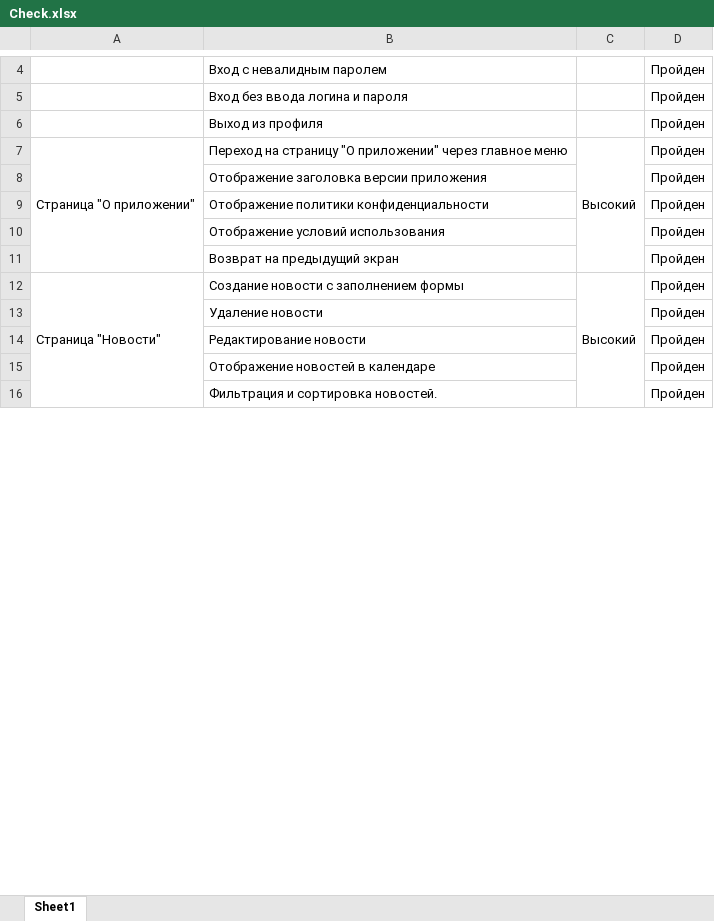
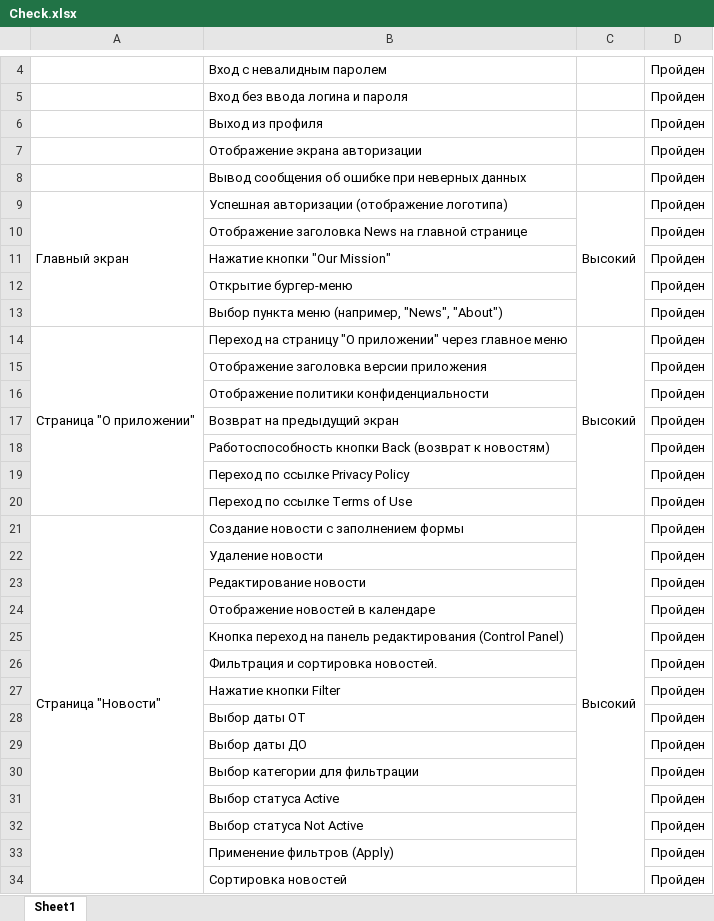
Before and after one commit to Slava88-29/FMHAndroidFinal, an Excel workbook: Check.xlsx, sheet Sheet1, drawn as a sheet; only a part is shown, gaps mark what is left out; values as stored, in another font and other column widths than the file's, no borders; removed rows and columns are numbered as before the commit, all else as after; the diff covers the shown part only; the diff names each change by its address in the sheet, - before the commit and + after, or states it on an @@ line.

```diff
--- a/Check.xlsx (sheet Sheet1)
+++ b/Check.xlsx (sheet Sheet1)
+row 7:  | Отображение экрана авторизации |  | Пройден
+row 8:  | Вывод сообщения об ошибке при неверных данных |  | Пройден
+row 9: Главный экран | Успешная авторизации (отображение логотипа) | Высокий | Пройден
+row 10:  | Отображение заголовка News на главной странице |  | Пройден
+row 11:  | Нажатие кнопки "Our Mission" |  | Пройден
+row 12:  | Открытие бургер-меню |  | Пройден
+row 13:  | Выбор пункта меню (например, "News", "About") |  | Пройден
-row 10:  | Отображение условий использования |  | Пройден
+row 18:  | Работоспособность кнопки Back (возврат к новостям) |  | Пройден
+row 19:  | Переход по ссылке Privacy Policy |  | Пройден
+row 20:  | Переход по ссылке Terms of Use |  | Пройден
+row 25:  | Кнопка переход на панель редактирования (Control Panel) |  | Пройден
+row 27:  | Нажатие кнопки Filter |  | Пройден
+row 28:  | Выбор даты ОТ |  | Пройден
+row 29:  | Выбор даты ДО |  | Пройден
+row 30:  | Выбор категории для фильтрации |  | Пройден
+row 31:  | Выбор статуса Active |  | Пройден
+row 32:  | Выбор статуса Not Active |  | Пройден
+row 33:  | Применение фильтров (Apply) |  | Пройден
+row 34:  | Сортировка новостей |  | Пройден
```
Also changed, not shown: 6 added rows elsewhere in this sheet, 12 other files.
